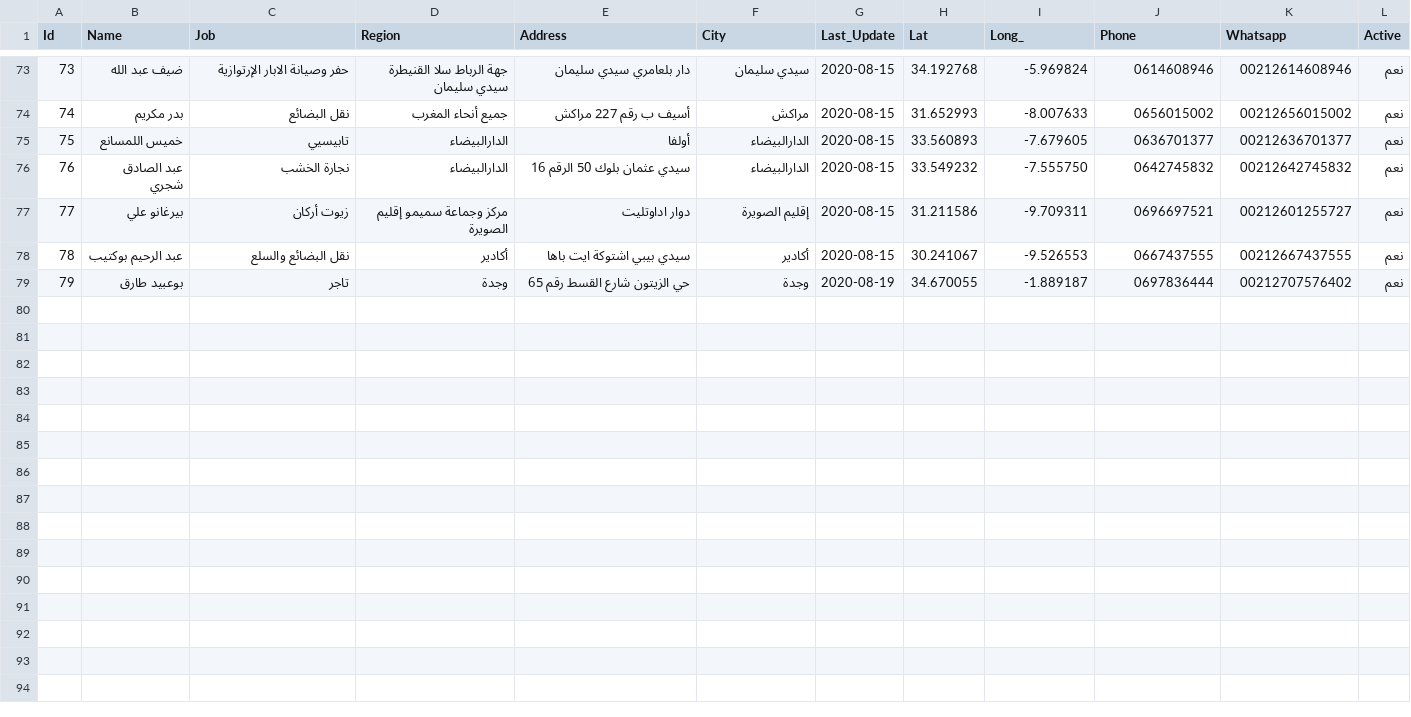
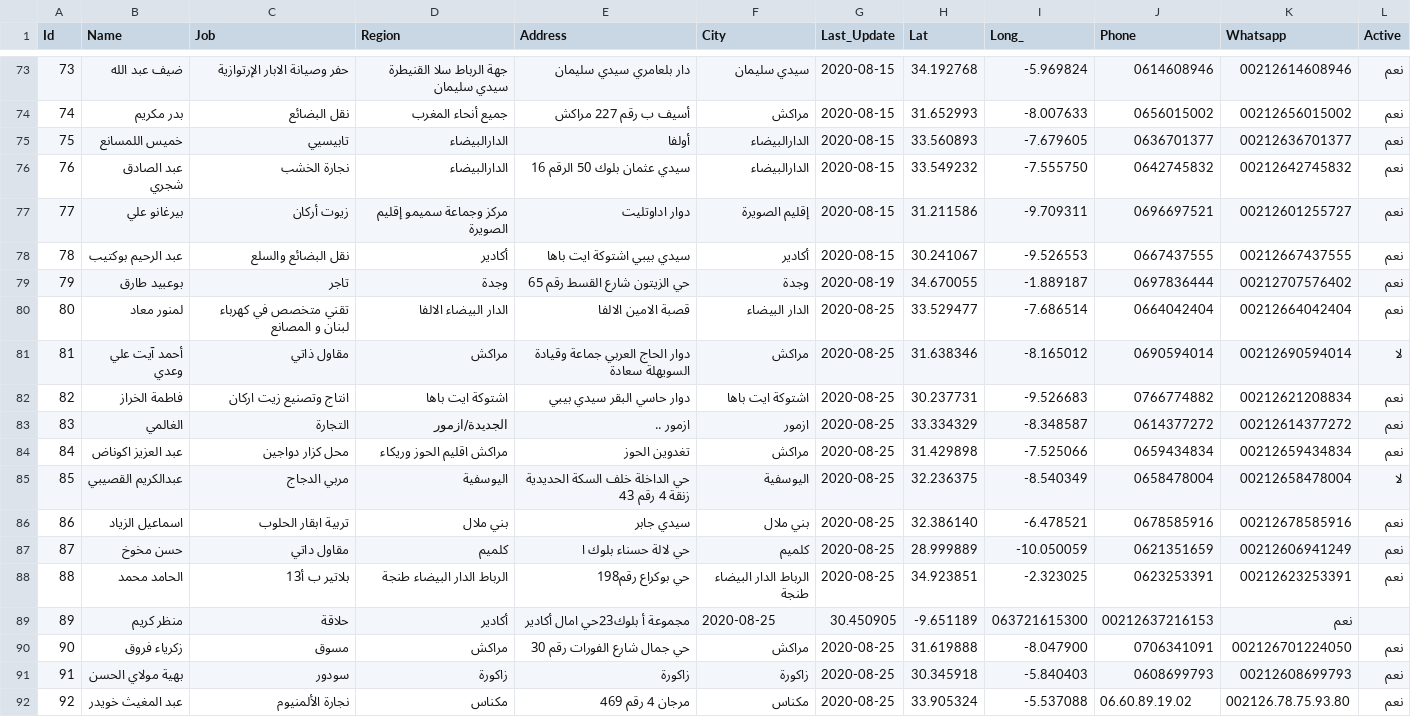
Before and after one commit to intCount/ae, a CSV file: 06-04-2020.csv, drawn as a sheet; only a part is shown, gaps mark what is left out.

Commit message:
Update-08-25

```diff
--- a/06-04-2020.csv
+++ b/06-04-2020.csv
@@ -79 +79,14 @@ Id,Name,Job,Region,Address,City,Last_Update,Lat,Long_,Phone,Whatsapp,Active
 79,بوعبيد طارق, تاجر, وجدة,"حي الزيتون شارع القسط رقم 65", وجدة,2020-08-19, 34.670055, -1.889187,"0697836444", 00212707576402, نعم
+80,لمنور معاد,تقني متخصص في كهرباء لبنان و المصانع,الدار البيضاء الالفا,"قصبة الامين الالفا",الدار البيضاء,2020-08-25, 33.529477, -7.686514,"0664042404", 00212664042404,نعم
+81,أحمد آيت علي وعدي,مقاول ذاتي,مراكش,"دوار الحاج العربي جماعة وقيادة السويهلة سعادة ",مراكش,2020-08-25, 31.638346, -8.165012,"0690594014", 00212690594014,لا
+82,فاطمة الخراز,انتاج وتصنيع زيت اركان,اشتوكة ايت باها,"دوار حاسي البقر سيدي بيبي", اشتوكة ايت باها,2020-08-25, 30.237731, -9.526683,"0766774882", 00212621208834,نعم
+83,الغالمي,التجارة,الجديدة/ازمور,"ازمور ..",ازمور,2020-08-25, 33.334329, -8.348587,"0614377272", 00212614377272,نعم
+84,عبد العزيز اكوناض,محل كزار دواجين,مراكش اقليم الحوز وريكاء,"تغدوين الحوز",مراكش,2020-08-25,  31.429898, -7.525066,"0659434834", 00212659434834,نعم
+85,عبدالكريم القصيبي,مربي الدجاج,اليوسفية,"حي الداخلة خلف السكة الحديدية زنقة 4 رقم 43",اليوسفية,2020-08-25, 32.236375, -8.540349,"0658478004", 00212658478004,لا
+86,اسماعيل الزياد,تربية ابقار الحلوب,بني ملال,"سيدي جابر",بني ملال,2020-08-25, 32.386140, -6.478521,"0678585916", 00212678585916,نعم
+87,حسن مخوخ,مقاول داتي,كلميم,"حي لالة حسناء بلوك ا",كلميم,2020-08-25, 28.999889, -10.050059,"0621351659", 00212606941249,نعم
+88,الحامد محمد,بلاتير ب أ13,الرباط الدار البيضاء طنجة,"حي بوكراع رقم198",الرباط الدار البيضاء طنجة,2020-08-25, 34.923851, -2.323025,"0623253391", 00212623253391,نعم
+89,منظر كريم,حلاقة,أكادير,"مجموعة أ بلوك23حي امال "أكادير,2020-08-25, 30.450905, -9.651189,"063721615300", 00212637216153,نعم
+90,زكرياء فروق,مسوق,مراكش,"حي جمال شارع الفورات رقم 30",مراكش,2020-08-25, 31.619888, -8.047900,"0706341091 ",002126701224050,نعم
+91,بهية مولاي الحسن,سودور,زاكورة,زاكورة,زاكورة,2020-08-25, 30.345918, -5.840403,"0608699793",00212608699793,نعم
+92,عبد المغيث خويدر,نجارة الألمنيوم,مكناس,"مرجان 4 رقم 469",مكناس,2020-08-25, 33.905324, -5.537088,"06.60.89.19.02",002126.78.75.93.80,نعم
```
